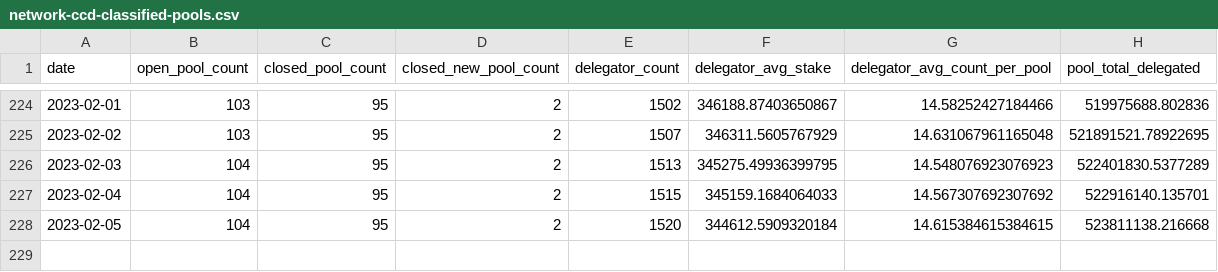
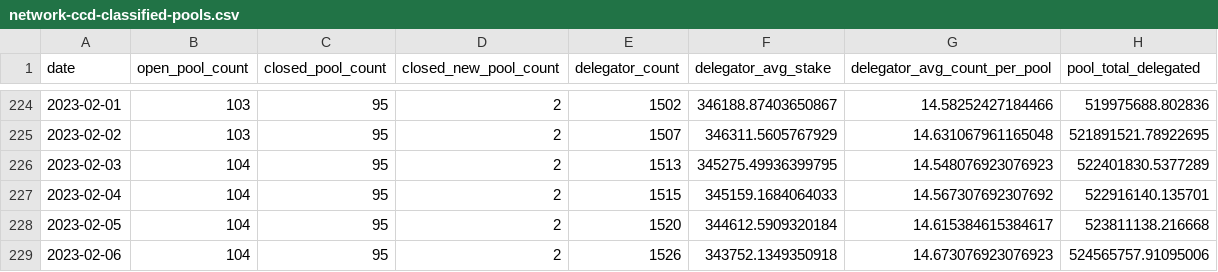
Before and after one commit to sderuiter/concordium-network-statistics, a CSV file: network-ccd-classified-pools.csv, drawn as a sheet; only a part is shown, gaps mark what is left out.

```diff
--- a/network-ccd-classified-pools.csv
+++ b/network-ccd-classified-pools.csv
@@ -227,2 +227,3 @@ date,open_pool_count,closed_pool_count,closed_new_pool_count,delegator_count,del
 2023-02-04,104,95,2,1515,345159.1684064033,14.567307692307692,522916140.135701
-2023-02-05,104,95,2,1520,344612.5909320184,14.615384615384615,523811138.216668
+2023-02-05,104,95,2,1520,344612.5909320184,14.615384615384617,523811138.216668
+2023-02-06,104,95,2,1526,343752.1349350918,14.673076923076923,524565757.91095006
```
Also changed, not shown: blocks_at_end_of_day.csv, network-ccd-classified.csv, 24 other files.
